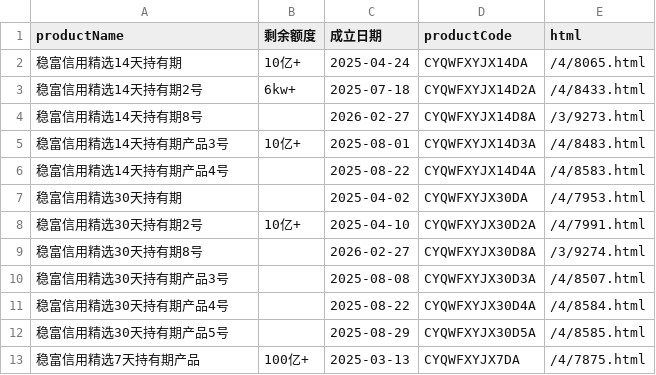
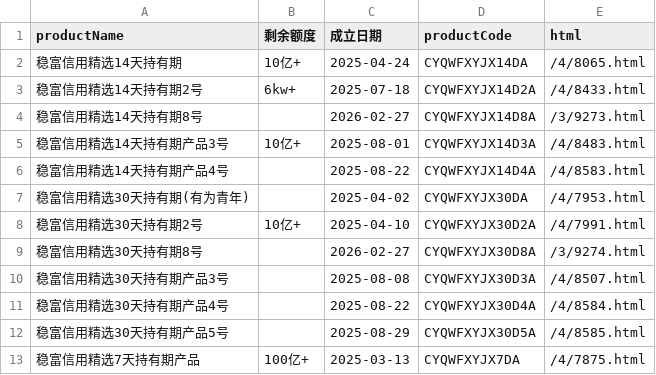
Before and after one commit to Hence213/ccb_monitor, a CSV file: products/boc.csv, drawn as a sheet; only a part is shown.

Commit message:
update

```diff
--- a/products/boc.csv
+++ b/products/boc.csv
@@ -6,3 +6,3 @@
 稳富信用精选14天持有期产品4号,,2025-08-22,CYQWFXYJX14D4A,/4/8583.html
-稳富信用精选30天持有期,,2025-04-02,CYQWFXYJX30DA,/4/7953.html
+稳富信用精选30天持有期(有为青年),,2025-04-02,CYQWFXYJX30DA,/4/7953.html
 稳富信用精选30天持有期2号,10亿+,2025-04-10,CYQWFXYJX30D2A,/4/7991.html
```
